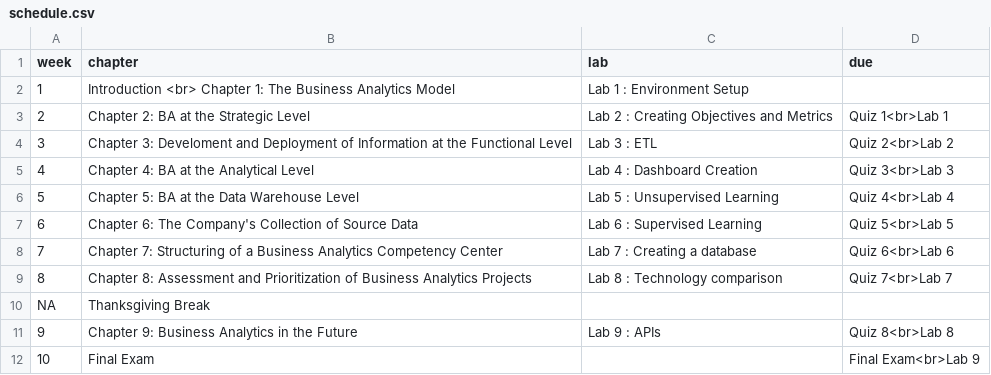
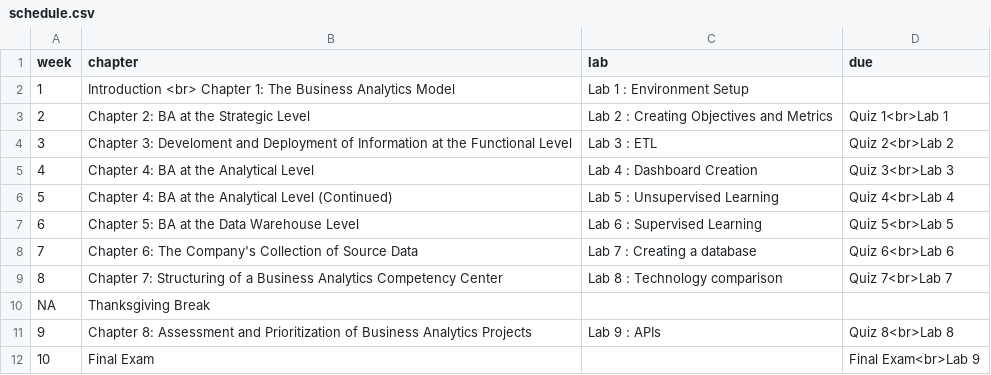
Before and after one commit to is6481/course_info, a CSV file: schedule.csv, drawn as a sheet.

```diff
--- a/schedule.csv
+++ b/schedule.csv
@@ -5,8 +5,8 @@
 4,Chapter 4: BA at the Analytical Level,Lab 4 : Dashboard Creation,Quiz 3<br>Lab 3
-5,Chapter 5: BA at the Data Warehouse Level,Lab 5 : Unsupervised Learning,Quiz 4<br>Lab 4
-6,Chapter 6: The Company's Collection of Source Data,Lab 6 : Supervised Learning,Quiz 5<br>Lab 5
-7,Chapter 7: Structuring of a Business Analytics Competency Center,Lab 7 : Creating a database,Quiz 6<br>Lab 6
-8,Chapter 8: Assessment and Prioritization of Business Analytics Projects,Lab 8 : Technology comparison,Quiz 7<br>Lab 7
+5,Chapter 4: BA at the Analytical Level (Continued),Lab 5 : Unsupervised Learning,Quiz 4<br>Lab 4
+6,Chapter 5: BA at the Data Warehouse Level,Lab 6 : Supervised Learning,Quiz 5<br>Lab 5
+7,Chapter 6: The Company's Collection of Source Data,Lab 7 : Creating a database,Quiz 6<br>Lab 6
+8,Chapter 7: Structuring of a Business Analytics Competency Center,Lab 8 : Technology comparison,Quiz 7<br>Lab 7
 NA,Thanksgiving Break,,
-9,Chapter 9: Business Analytics in the Future,Lab 9 : APIs,Quiz 8<br>Lab 8
+9,Chapter 8: Assessment and Prioritization of Business Analytics Projects,Lab 9 : APIs,Quiz 8<br>Lab 8
 10,Final Exam,,Final Exam<br>Lab 9
```
Also changed, not shown: 1 other file.
